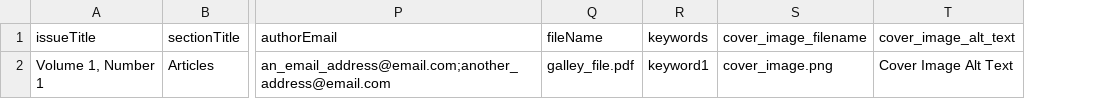
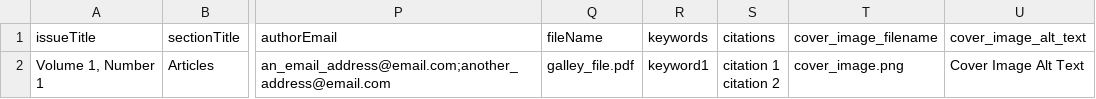
Before and after one commit to ualbertalib/ojsxml, a CSV file: examples/issues_EXAMPLE.csv, drawn as a sheet; only a part is shown, gaps mark what is left out; ↵ is a line break in a cell; the diff names each change by its address in the sheet, - before the commit and + after, or states it on an @@ line.

Commit message:
added new field - citations
multiple citations can be entered in by using a new line/carriage return as a delimiter

```diff
--- a/examples/issues_EXAMPLE.csv
+++ b/examples/issues_EXAMPLE.csv
+column S (citations), row 2: citation 1 ↵ citation 2
```
Also changed, not shown: 9 other files.
